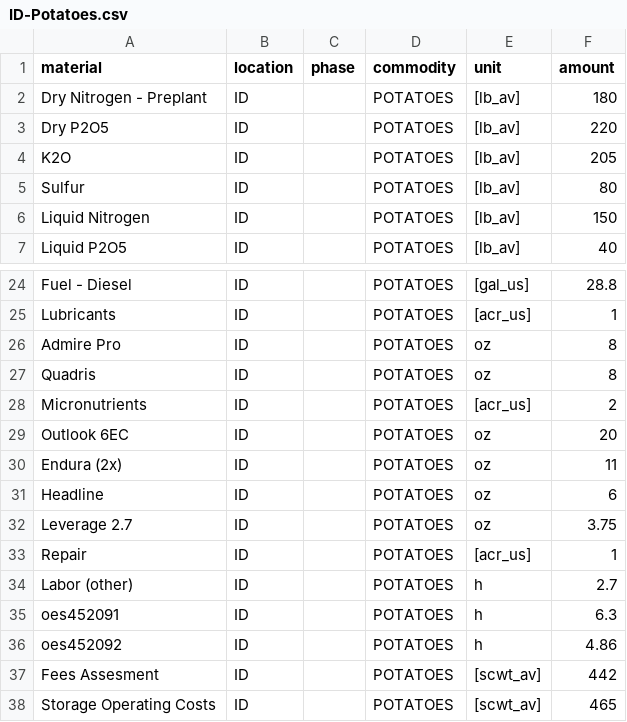
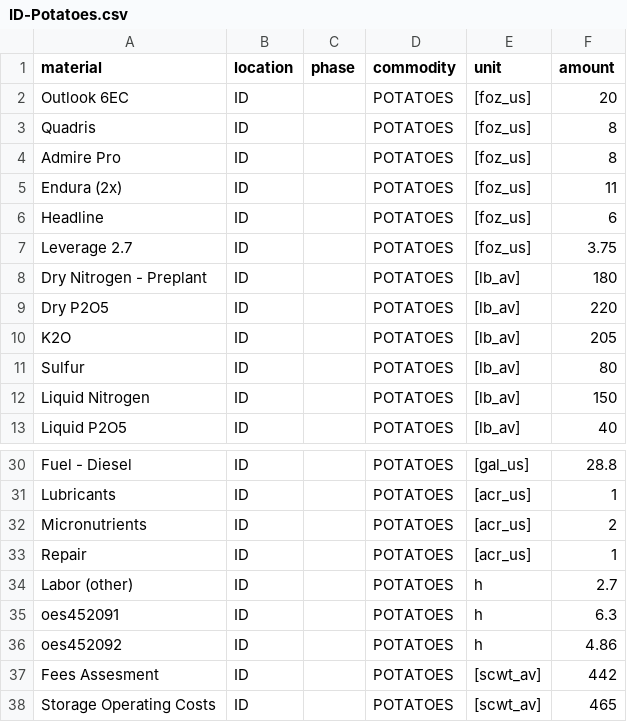
Before and after one commit to CSTARS/farm-budgets-data, a CSV file: ucd/ID-Potatoes.csv, drawn as a sheet; only a part is shown, gaps mark what is left out.

```diff
--- a/ucd/ID-Potatoes.csv
+++ b/ucd/ID-Potatoes.csv
@@ -1,2 +1,8 @@
 material,location,phase,commodity,unit,amount
+Outlook 6EC,ID,,POTATOES,[foz_us],20
+Quadris,ID,,POTATOES,[foz_us],8
+Admire Pro,ID,,POTATOES,[foz_us],8
+Endura (2x),ID,,POTATOES,[foz_us],11
+Headline,ID,,POTATOES,[foz_us],6
+Leverage 2.7,ID,,POTATOES,[foz_us],3.75
 Dry Nitrogen - Preplant,ID,,POTATOES,[lb_av],180
@@ -25,9 +31,3 @@ Fuel - Diesel,ID,,POTATOES,[gal_us],28.8
 Lubricants,ID,,POTATOES,[acr_us],1
-Admire Pro,ID,,POTATOES,oz,8
-Quadris,ID,,POTATOES,oz,8
 Micronutrients,ID,,POTATOES,[acr_us],2
-Outlook 6EC,ID,,POTATOES,oz,20
-Endura (2x),ID,,POTATOES,oz,11
-Headline,ID,,POTATOES,oz,6
-Leverage 2.7,ID,,POTATOES,oz,3.75
 Repair,ID,,POTATOES,[acr_us],1
```
Also changed, not shown: materials.csv, ucd/CA-Broccoli.csv, 31 other files.
